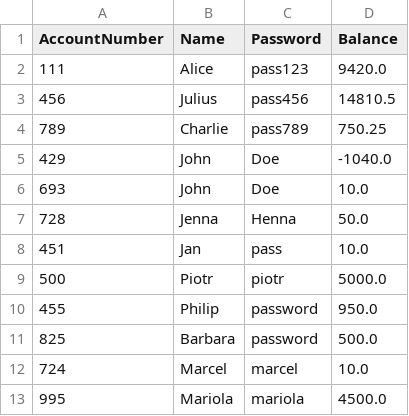
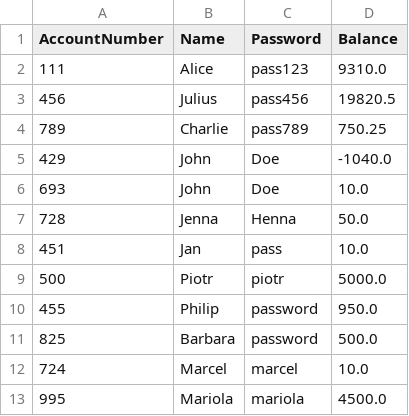
Before and after one commit to KBorzy/Bankyapp-sockets-python, a CSV file: users.csv, drawn as a sheet.

```diff
--- a/users.csv
+++ b/users.csv
@@ -1,4 +1,4 @@
 AccountNumber,Name,Password,Balance
-111,Alice,pass123,9420.0
-456,Julius,pass456,14810.5
+111,Alice,pass123,9310.0
+456,Julius,pass456,19820.5
 789,Charlie,pass789,750.25
```
Also changed, not shown: 2 other files.
